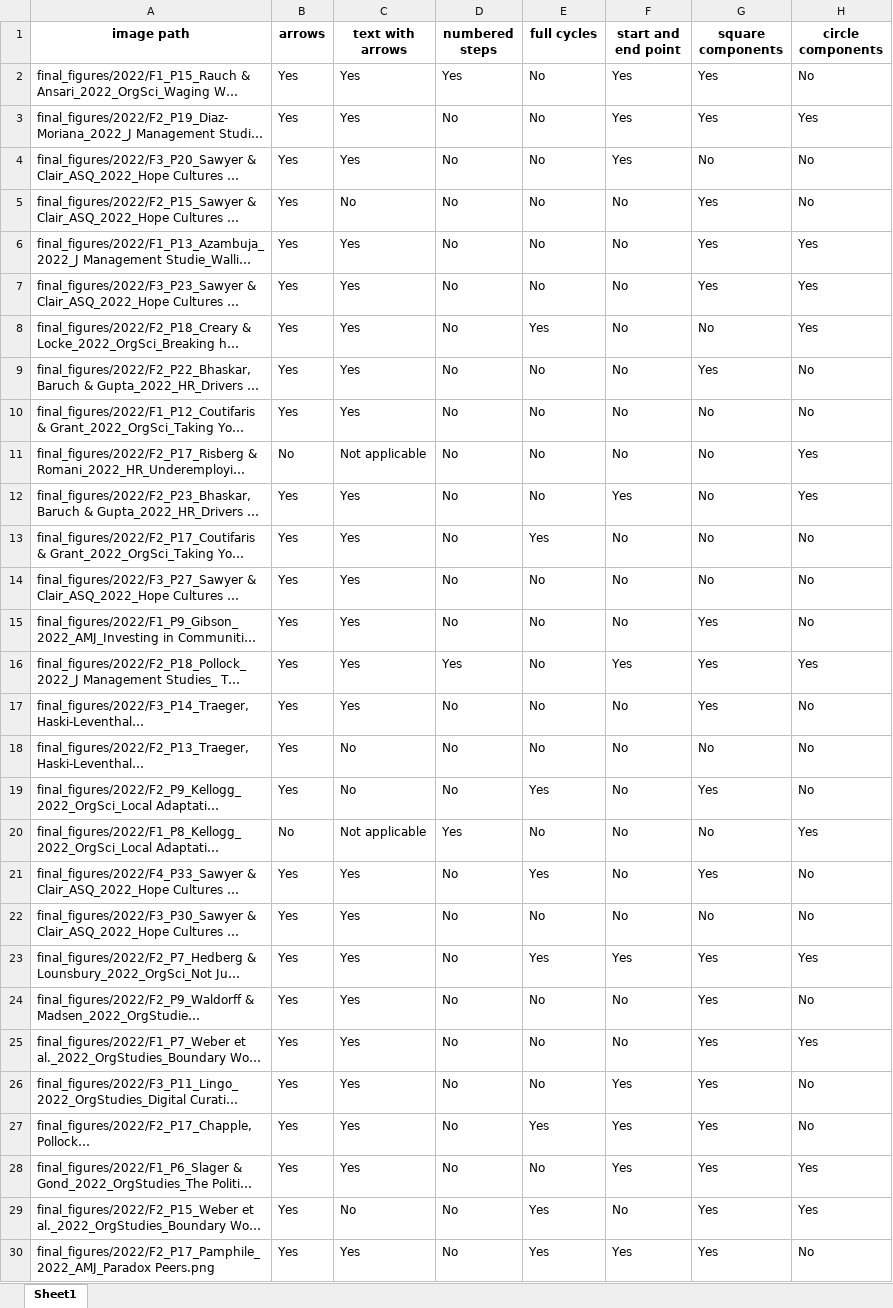
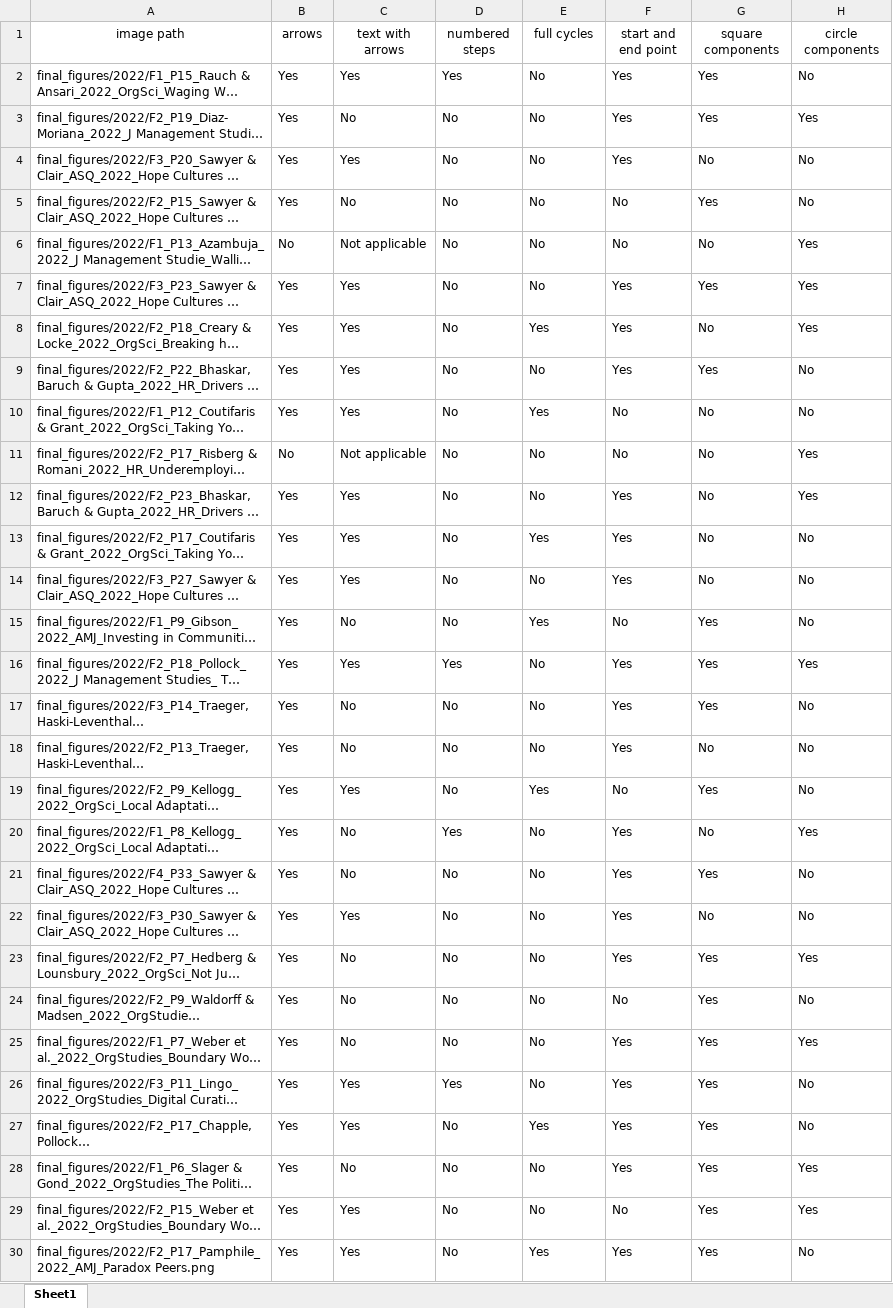
Before and after one commit to polyg314/figure_averaging, an Excel workbook: diagram_data/2022_diagram_data.xlsx, sheet Sheet1, drawn as a sheet; only a part is shown; long unchanged cells end in …; values as stored, in another font and other column widths than the file's, no borders; the diff covers the shown part only; the diff names each change by its address in the sheet, - before the commit and + after, or states it on an @@ line.

Commit message:
diagram labeling finished

```diff
--- a/diagram_data/2022_diagram_data.xlsx (sheet Sheet1)
+++ b/diagram_data/2022_diagram_data.xlsx (sheet Sheet1)
-A1:H1 bold: on
+A1:H1 bold: off
-C3 (text with arrows): Yes
+C3 (text with arrows): No
-B6 (arrows): Yes
+B6 (arrows): No
-C6 (text with arrows): Yes
+C6 (text with arrows): Not applicable
-G6 (square components): Yes
+G6 (square components): No
-F7:F9 (start and end point): No
+F7:F9 (start and end point): Yes
-E10 (full cycles): No
+E10 (full cycles): Yes
-F13:F14 (start and end point): No
+F13:F14 (start and end point): Yes
-C15 (text with arrows): Yes
+C15 (text with arrows): No
-E15 (full cycles): No
+E15 (full cycles): Yes
-C17 (text with arrows): Yes
+C17 (text with arrows): No
-F17:F18 (start and end point): No
+F17:F18 (start and end point): Yes
-C19 (text with arrows): No
+C19 (text with arrows): Yes
-B20 (arrows): No
+B20 (arrows): Yes
-C20 (text with arrows): Not applicable
+C20 (text with arrows): No
-F20:F22 (start and end point): No
+F20:F22 (start and end point): Yes
-C21 (text with arrows): Yes
+C21 (text with arrows): No
-E21 (full cycles): Yes
+E21 (full cycles): No
-C23:C25 (text with arrows): Yes
+C23:C25 (text with arrows): No
-E23 (full cycles): Yes
+E23 (full cycles): No
-F25 (start and end point): No
+F25 (start and end point): Yes
-D26 (numbered steps): No
+D26 (numbered steps): Yes
-C28 (text with arrows): Yes
+C28 (text with arrows): No
-C29 (text with arrows): No
+C29 (text with arrows): Yes
-E29 (full cycles): Yes
+E29 (full cycles): No
```
Also changed, not shown: 46 edited cells elsewhere in this sheet, cropped_and_labeled_image_data/2022_cropped_and_labeled_figs.xlsx.
